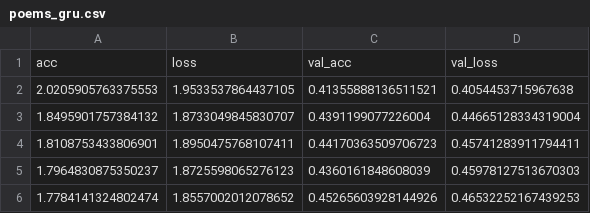
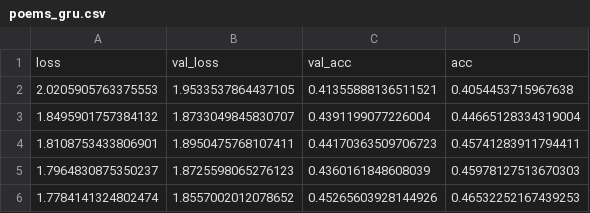
Before and after one commit to DipLernin/Text_Generation, a CSV file: expriments/poems_gru.csv, drawn as a sheet; only a part is shown.

```diff
--- a/expriments/poems_gru.csv
+++ b/expriments/poems_gru.csv
@@ -1,2 +1,2 @@
-acc,loss,val_acc,val_loss
+loss,val_loss,val_acc,acc
 2.0205905763375553,1.9533537864437105,0.41355888136511521,0.4054453715967638
```
Also changed, not shown: 1 other file.
